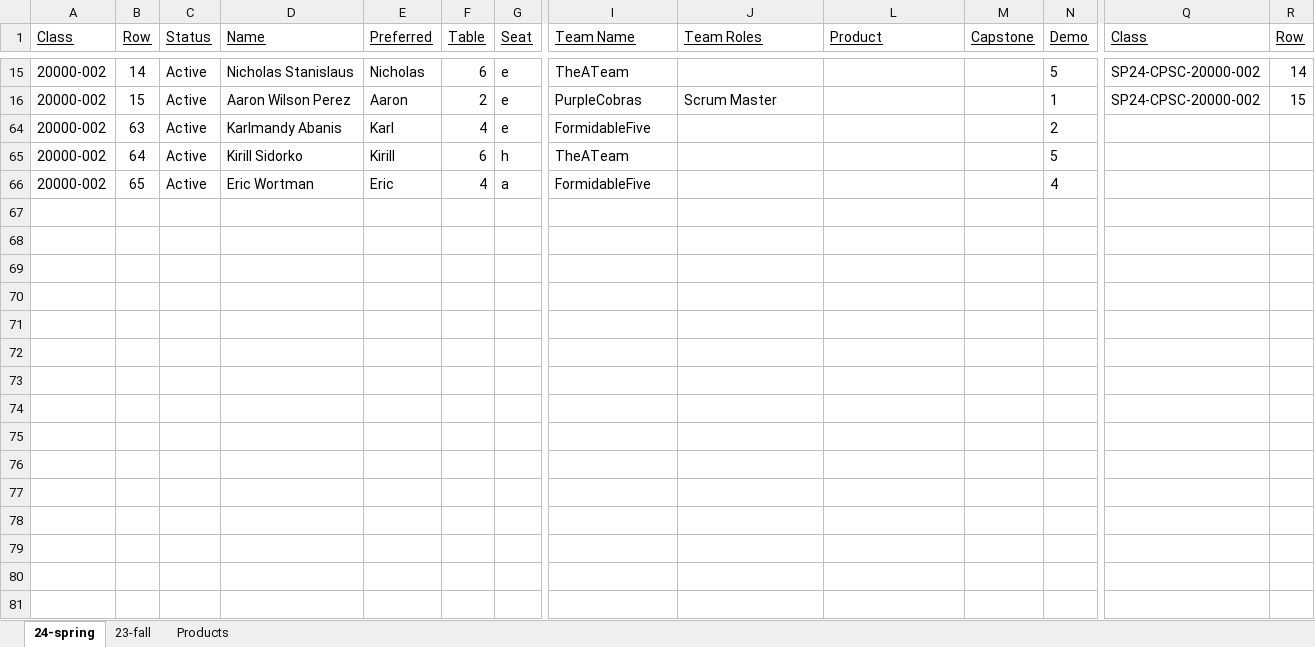
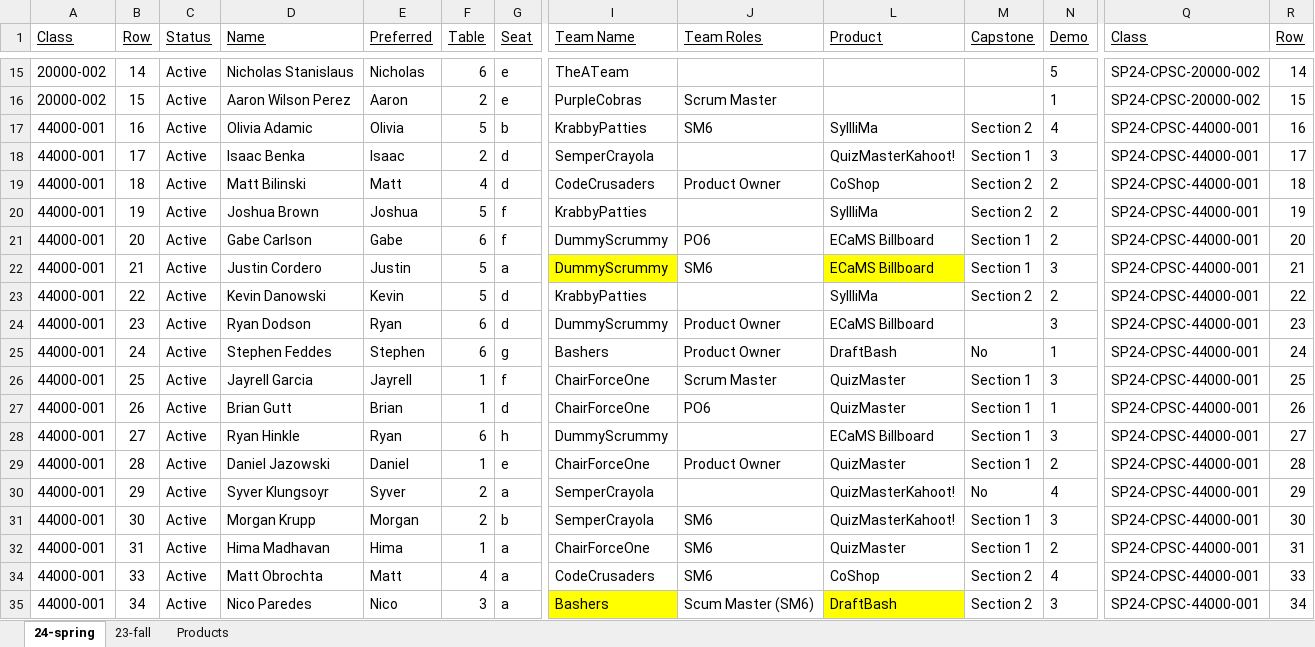
Before and after one commit to EricJPogue/lewis-education-static, an Excel workbook: students/all-students-2024-spring.xlsx, sheet 24-spring, drawn as a sheet; only a part is shown, gaps mark what is left out; the shorter side is filled out with more unchanged rows; values as stored, in another font and other column widths than the file's, no borders; rows hold the shown columns only; the diff covers the shown part only; the diff names each change by its address in the sheet, - before the commit and + after, or states it on an @@ line.

```diff
--- a/students/all-students-2024-spring.xlsx (sheet 24-spring)
+++ b/students/all-students-2024-spring.xlsx (sheet 24-spring)
@@ row 17 unhidden: 44000-001 | 16 | Active | Olivia Adamic | Olivia | 5 | b | KrabbyPatties | SM6 | SyllliMa | Section 2 | 4 | SP24-CPSC-44000-001 | 16 @@
@@ row 18 unhidden: 44000-001 | 17 | Active | Isaac Benka | Isaac | 2 | d | SemperCrayola |  | QuizMasterKahoot! | Section 1 | 3 | SP24-CPSC-44000-001 | 17 @@
@@ row 19 unhidden: 44000-001 | 18 | Active | Matt Bilinski | Matt | 4 | d | CodeCrusaders | Product Owner | CoShop | Section 2 | 2 | SP24-CPSC-44000-001 | 18 @@
@@ row 20 unhidden: 44000-001 | 19 | Active | Joshua Brown | Joshua | 5 | f | KrabbyPatties |  | SyllliMa | Section 2 | 2 | SP24-CPSC-44000-001 | 19 @@
@@ row 21 unhidden: 44000-001 | 20 | Active | Gabe Carlson | Gabe | 6 | f | DummyScrummy | PO6 | ECaMS Billboard | Section 1 | 2 | SP24-CPSC-44000-001 | 20 @@
@@ row 22 unhidden: 44000-001 | 21 | Active | Justin Cordero | Justin | 5 | a | DummyScrummy | SM6 | ECaMS Billboard | Section 1 | 3 | SP24-CPSC-44000-001 | 21 @@
@@ row 23 unhidden: 44000-001 | 22 | Active | Kevin Danowski | Kevin | 5 | d | KrabbyPatties |  | SyllliMa | Section 2 | 2 | SP24-CPSC-44000-001 | 22 @@
@@ row 24 unhidden: 44000-001 | 23 | Active | Ryan Dodson | Ryan | 6 | d | DummyScrummy | Product Owner | ECaMS Billboard |  | 3 | SP24-CPSC-44000-001 | 23 @@
@@ row 25 unhidden: 44000-001 | 24 | Active | Stephen Feddes | Stephen | 6 | g | Bashers | Product Owner | DraftBash | No | 1 | SP24-CPSC-44000-001 | 24 @@
@@ row 26 unhidden: 44000-001 | 25 | Active | Jayrell Garcia | Jayrell | 1 | f | ChairForceOne | Scrum Master | QuizMaster | Section 1 | 3 | SP24-CPSC-44000-001 | 25 @@
@@ row 27 unhidden: 44000-001 | 26 | Active | Brian Gutt | Brian | 1 | d | ChairForceOne | PO6 | QuizMaster | Section 1 | 1 | SP24-CPSC-44000-001 | 26 @@
@@ row 28 unhidden: 44000-001 | 27 | Active | Ryan Hinkle | Ryan | 6 | h | DummyScrummy |  | ECaMS Billboard | Section 1 | 3 | SP24-CPSC-44000-001 | 27 @@
@@ row 29 unhidden: 44000-001 | 28 | Active | Daniel Jazowski | Daniel | 1 | e | ChairForceOne | Product Owner | QuizMaster | Section 1 | 2 | SP24-CPSC-44000-001 | 28 @@
@@ row 30 unhidden: 44000-001 | 29 | Active | Syver Klungsoyr | Syver | 2 | a | SemperCrayola |  | QuizMasterKahoot! | No | 4 | SP24-CPSC-44000-001 | 29 @@
@@ row 31 unhidden: 44000-001 | 30 | Active | Morgan Krupp | Morgan | 2 | b | SemperCrayola | SM6 | QuizMasterKahoot! | Section 1 | 3 | SP24-CPSC-44000-001 | 30 @@
@@ row 32 unhidden: 44000-001 | 31 | Active | Hima Madhavan | Hima | 1 | a | ChairForceOne | SM6 | QuizMaster | Section 1 | 2 | SP24-CPSC-44000-001 | 31 @@
@@ row 34 unhidden: 44000-001 | 33 | Active | Matt Obrochta | Matt | 4 | a | CodeCrusaders | SM6 | CoShop | Section 2 | 4 | SP24-CPSC-44000-001 | 33 @@
@@ row 35 unhidden: 44000-001 | 34 | Active | Nico Paredes | Nico | 3 | a | Bashers | Scum Master (SM6) | DraftBash | Section 2 | 3 | SP24-CPSC-44000-001 | 34 @@
```
Also changed, not shown: 27 hidden or unhidden rows elsewhere in this sheet, 6 other files.
